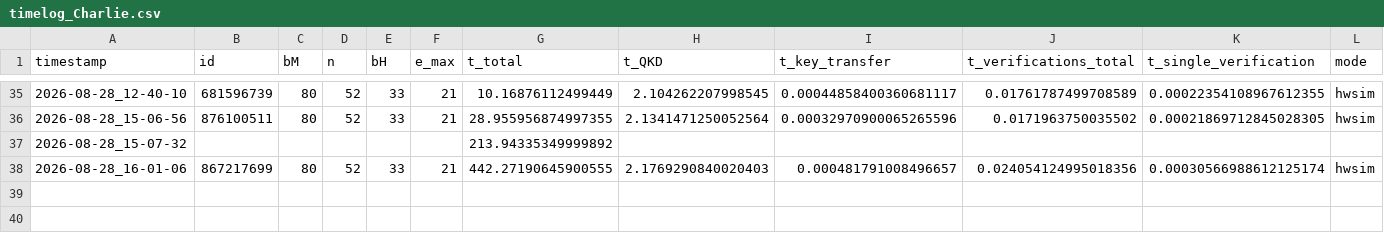
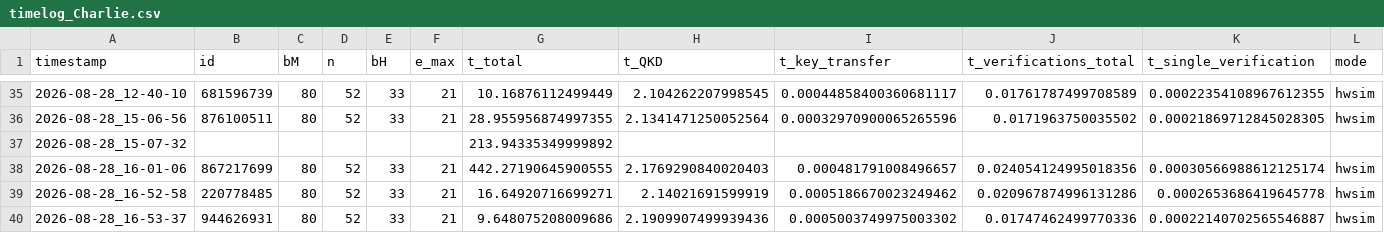
Before and after one commit to Veriqloud/applications_on_qline, a CSV file: Q_digital_signatures/block_based_QDS/log/timelog_Charlie.csv, drawn as a sheet; only a part is shown, gaps mark what is left out.

```diff
--- a/Q_digital_signatures/block_based_QDS/log/timelog_Charlie.csv
+++ b/Q_digital_signatures/block_based_QDS/log/timelog_Charlie.csv
@@ -38 +38,3 @@ timestamp,id,bM,n,bH,e_max,t_total,t_QKD,t_key_transfer,t_verifications_total,t_
 2026-08-28_16-01-06,867217699,80,52,33,21,442.27190645900555,2.1769290840020403,0.000481791008496657,0.024054124995018356,0.00030566988612125174,hwsim
+2026-08-28_16-52-58,220778485,80,52,33,21,16.64920716699271,2.14021691599919,0.0005186670023249462,0.020967874996131286,0.0002653686419645778,hwsim
+2026-08-28_16-53-37,944626931,80,52,33,21,9.648075208009686,2.1909907499939436,0.0005003749975003302,0.01747462499770336,0.00022140702565546887,hwsim
```
Also changed, not shown: Q_digital_signatures/block_based_QDS/log/timelog_Alice.csv, Q_digital_signatures/block_based_QDS/log/timelog_Bob.csv, 5 other files.
